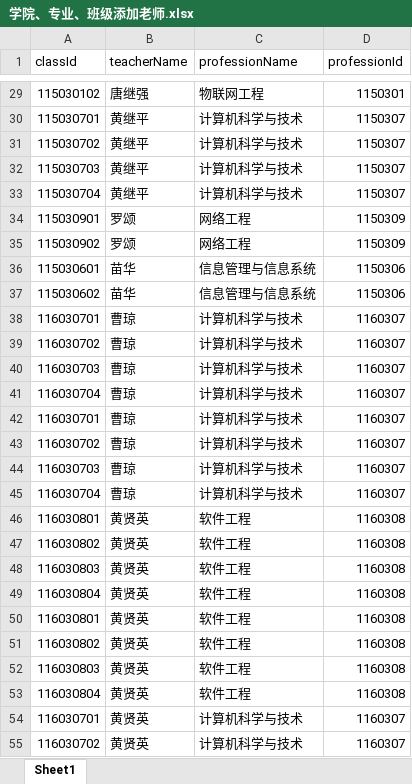
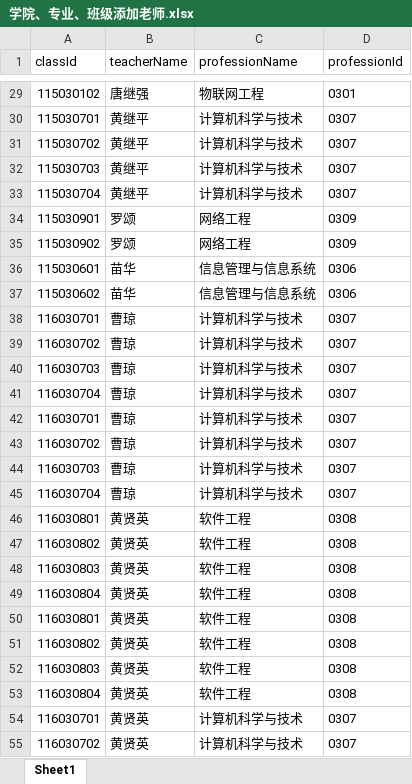
Before and after one commit to zhangpeibisha/lovebs, an Excel workbook: doc/excel/学院、专业、班级添加老师.xlsx, sheet Sheet1, drawn as a sheet; only a part is shown, gaps mark what is left out; values as stored, in another font and other column widths than the file's, no borders; the diff covers the shown part only; the diff names each change by its address in the sheet, - before the commit and + after, or states it on an @@ line.

```diff
--- a/doc/excel/学院、专业、班级添加老师.xlsx (sheet Sheet1)
+++ b/doc/excel/学院、专业、班级添加老师.xlsx (sheet Sheet1)
-D29 (professionId): 1150301
+D29 (professionId): 0301
-D30:D33 (professionId): 1150307
+D30:D33 (professionId): 0307
-D34:D35 (professionId): 1150309
+D34:D35 (professionId): 0309
-D36:D37 (professionId): 1150306
+D36:D37 (professionId): 0306
-D38:D45 (professionId): 1160307
+D38:D45 (professionId): 0307
-D46:D53 (professionId): 1160308
+D46:D53 (professionId): 0308
-D54:D55 (professionId): 1160307
+D54:D55 (professionId): 0307
```
Also changed, not shown: 611 edited cells elsewhere in this sheet, doc/excel/模拟创建学生信息.xlsx, 16 other files.
